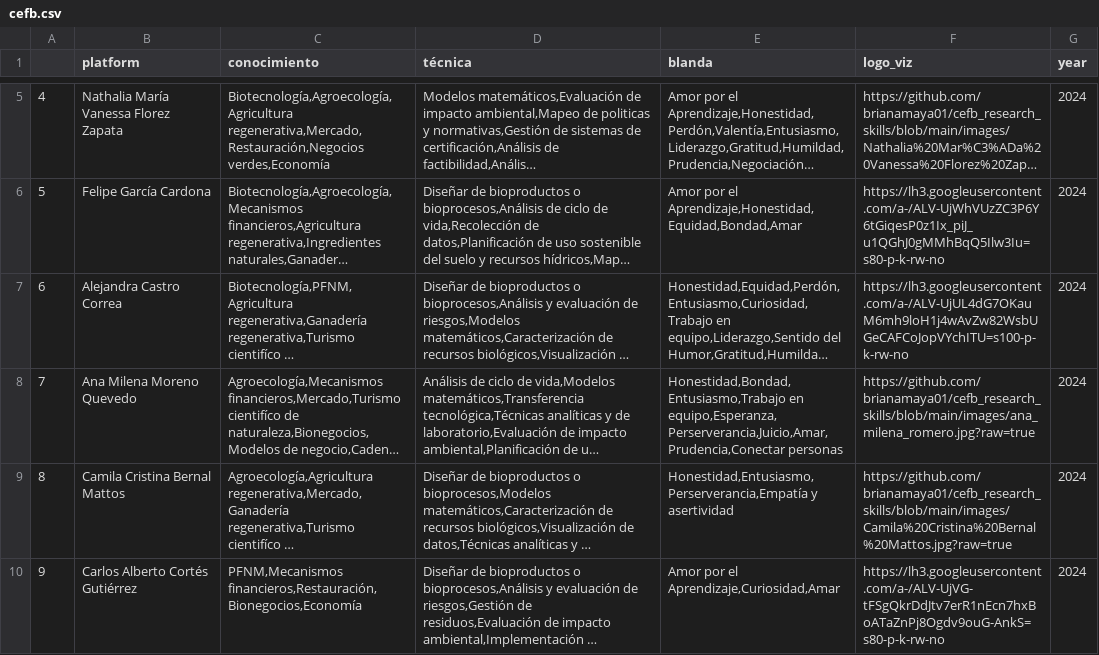
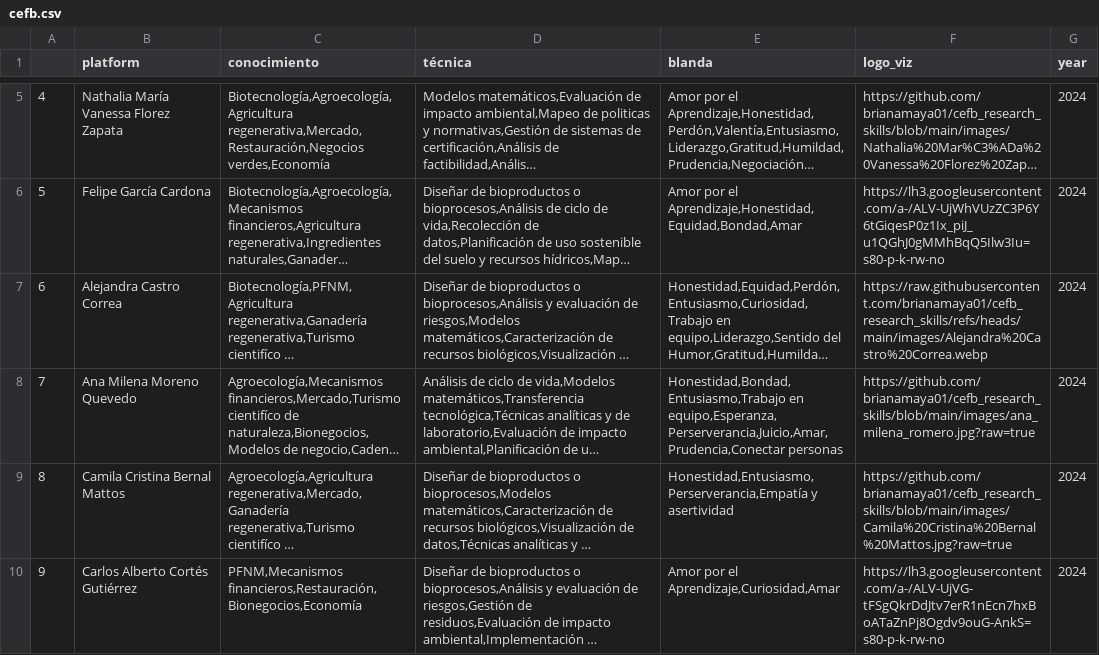
Before and after one commit to brianamaya01/cefb_research_skills, a CSV file: cefb.csv, drawn as a sheet; only a part is shown, gaps mark what is left out; long unchanged cells end in …; the diff names each change by its address in the sheet, - before the commit and + after, or states it on an @@ line.

```diff
--- a/cefb.csv
+++ b/cefb.csv
-F7 (logo_viz): https://lh3.googleusercontent.com/a-/ALV-UjUL4dG7OKauM6mh9loH1j4wAvZw82WsbUGeCAFCoJopVYchITU=s100-p-k-rw-no
+F7 (logo_viz): https://raw.githubusercontent.com/brianamaya01/cefb_research_skills/refs/heads/main/images/Alejandra%20Castro%20Correa.webp
```
Also changed, not shown: 15 other files.
